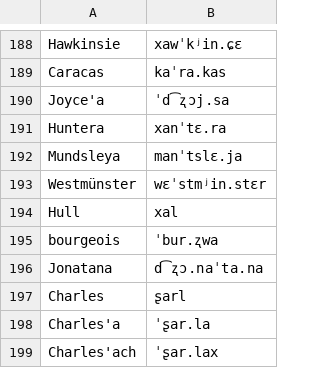
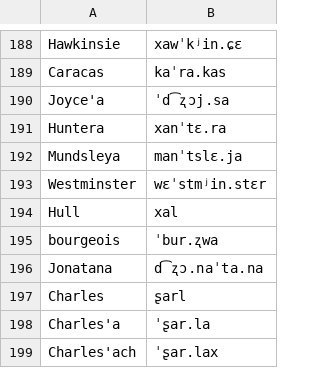
Before and after one commit to jimregan/wolnelektury-speech-corpus, a TSV file: pron-data/pronounce-as.gen.tsv, drawn as a sheet; only a part is shown, gaps mark what is left out.

Commit message:
correction

```diff
--- a/pron-data/pronounce-as.gen.tsv
+++ b/pron-data/pronounce-as.gen.tsv
@@ -192,3 +192,3 @@ Huntera	xanˈtɛ.ra
 Mundsleya	manˈtslɛ.ja
-Westmünster	wɛˈstmʲin.stɛr
+Westminster	wɛˈstmʲin.stɛr
 Hull	xal
```
